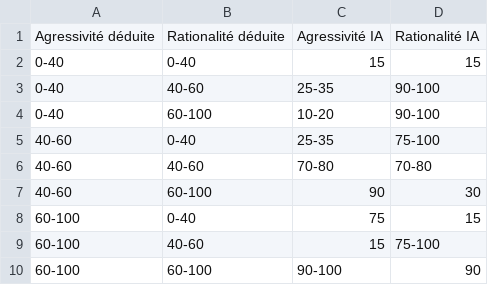
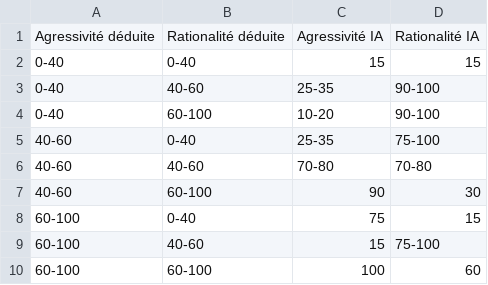
Before and after one commit to Gouga34/TERM1_Poker, a CSV file: Application/ressources/Profilage/ProfilageStatique/jeu_IA.csv, drawn as a sheet.

Commit message:
Mise à jour du fichier de calibrage pour jouer

```diff
--- a/Application/ressources/Profilage/ProfilageStatique/jeu_IA.csv
+++ b/Application/ressources/Profilage/ProfilageStatique/jeu_IA.csv
@@ -9,2 +9,2 @@ Agressivité déduite,Rationalité déduite,Agressivité IA,Rationalité IA
 60-100,40-60,15,75-100
-60-100,60-100,90-100,90
+60-100,60-100,100,60
```
